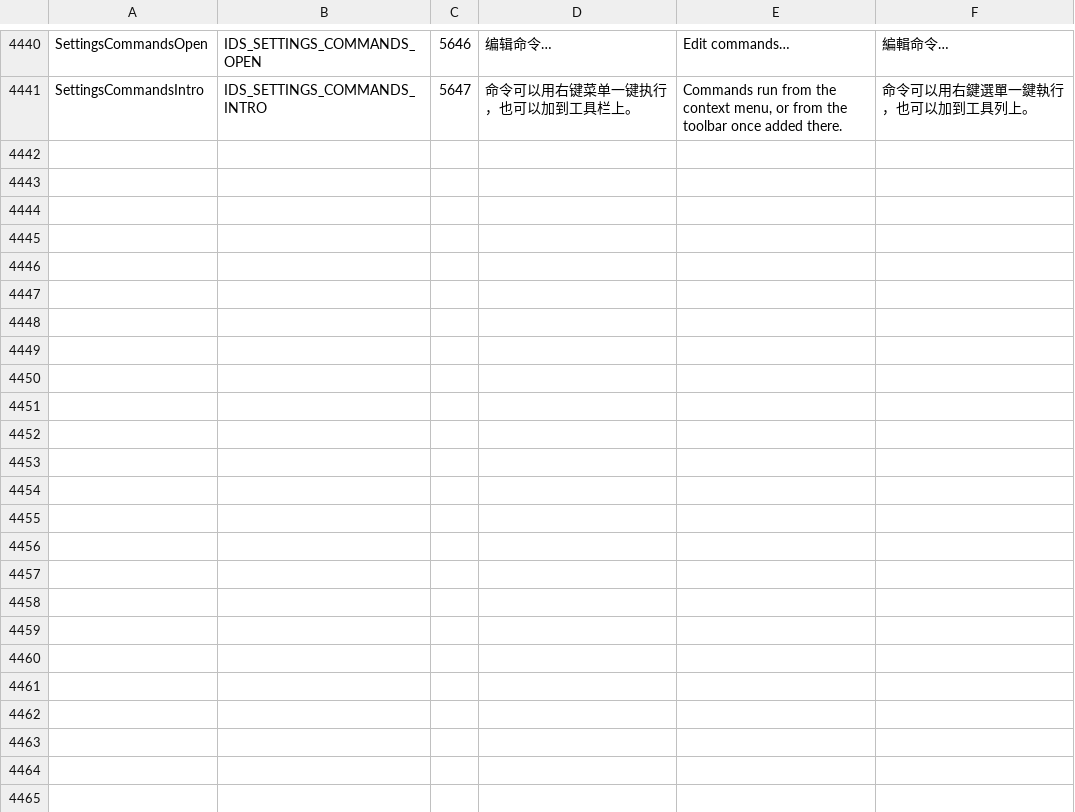
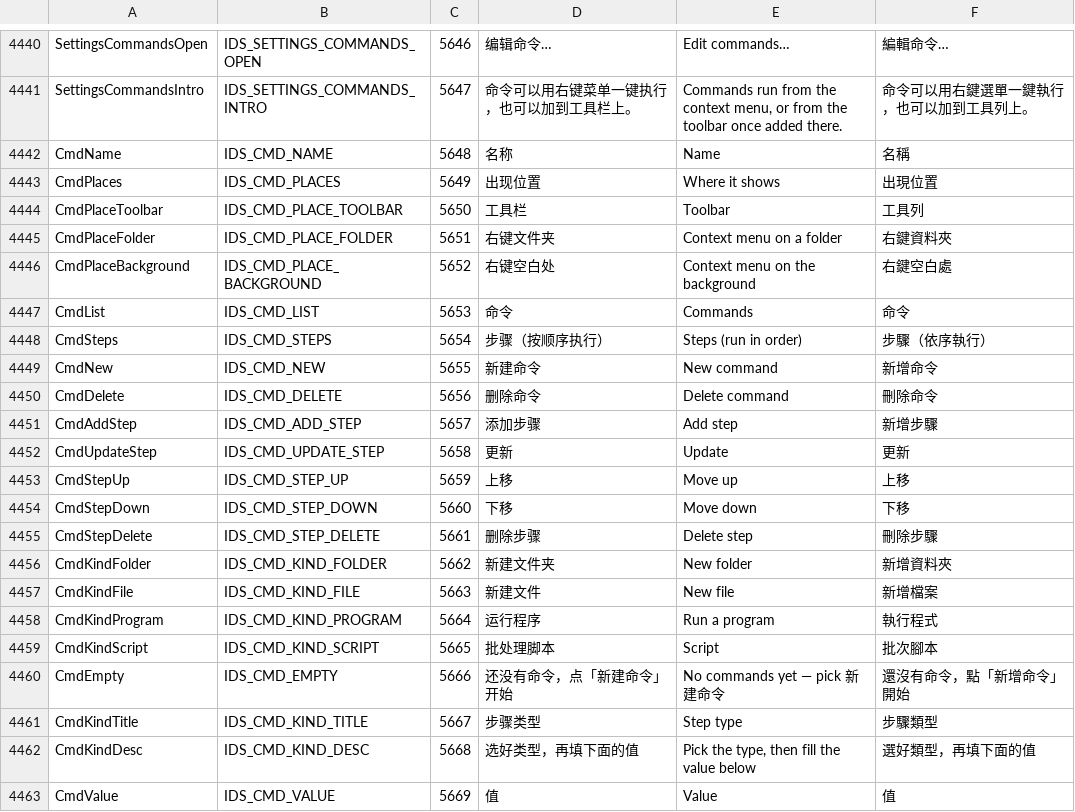
Before and after one commit to ppyuehui/FileP, a TSV file: tools/l10n/catalog.tsv, drawn as a sheet; only a part is shown, gaps mark what is left out; the diff names each change by its address in the sheet, - before the commit and + after, or states it on an @@ line.

Commit message:
重构: 自定义命令页改为设置样式自绘界面（进行中）
命令列表、步骤列表、三个出现位置、步骤类型分段控件和按钮都改用设置页的
D2D 组件绘制；名称/步骤值用浮在页面上方的深色编辑框。页面数据、选中与
增删改逻辑接到 CustomCommandsPage。文本输入与滚动仍需下一轮验证。

```diff
--- a/tools/l10n/catalog.tsv
+++ b/tools/l10n/catalog.tsv
+row 4442: CmdName | IDS_CMD_NAME | 5648 | 名称 | Name | 名稱
+row 4443: CmdPlaces | IDS_CMD_PLACES | 5649 | 出现位置 | Where it shows | 出現位置
+row 4444: CmdPlaceToolbar | IDS_CMD_PLACE_TOOLBAR | 5650 | 工具栏 | Toolbar | 工具列
+row 4445: CmdPlaceFolder | IDS_CMD_PLACE_FOLDER | 5651 | 右键文件夹 | Context menu on a folder | 右鍵資料夾
+row 4446: CmdPlaceBackground | IDS_CMD_PLACE_BACKGROUND | 5652 | 右键空白处 | Context menu on the background | 右鍵空白處
+row 4447: CmdList | IDS_CMD_LIST | 5653 | 命令 | Commands | 命令
+row 4448: CmdSteps | IDS_CMD_STEPS | 5654 | 步骤（按顺序执行） | Steps (run in order) | 步驟（依序執行）
+row 4449: CmdNew | IDS_CMD_NEW | 5655 | 新建命令 | New command | 新增命令
+row 4450: CmdDelete | IDS_CMD_DELETE | 5656 | 删除命令 | Delete command | 刪除命令
+row 4451: CmdAddStep | IDS_CMD_ADD_STEP | 5657 | 添加步骤 | Add step | 新增步驟
+row 4452: CmdUpdateStep | IDS_CMD_UPDATE_STEP | 5658 | 更新 | Update | 更新
+row 4453: CmdStepUp | IDS_CMD_STEP_UP | 5659 | 上移 | Move up | 上移
+row 4454: CmdStepDown | IDS_CMD_STEP_DOWN | 5660 | 下移 | Move down | 下移
+row 4455: CmdStepDelete | IDS_CMD_STEP_DELETE | 5661 | 删除步骤 | Delete step | 刪除步驟
+row 4456: CmdKindFolder | IDS_CMD_KIND_FOLDER | 5662 | 新建文件夹 | New folder | 新增資料夾
+row 4457: CmdKindFile | IDS_CMD_KIND_FILE | 5663 | 新建文件 | New file | 新增檔案
+row 4458: CmdKindProgram | IDS_CMD_KIND_PROGRAM | 5664 | 运行程序 | Run a program | 執行程式
+row 4459: CmdKindScript | IDS_CMD_KIND_SCRIPT | 5665 | 批处理脚本 | Script | 批次腳本
+row 4460: CmdEmpty | IDS_CMD_EMPTY | 5666 | 还没有命令，点「新建命令」开始 | No commands yet — pick 新建命令 | 還沒有命令，點「新增命令」開始
+row 4461: CmdKindTitle | IDS_CMD_KIND_TITLE | 5667 | 步骤类型 | Step type | 步驟類型
+row 4462: CmdKindDesc | IDS_CMD_KIND_DESC | 5668 | 选好类型，再填下面的值 | Pick the type, then fill the value below | 選好類型，再填下面的值
+row 4463: CmdValue | IDS_CMD_VALUE | 5669 | 值 | Value | 值
```
Also changed, not shown: 18 other files.
